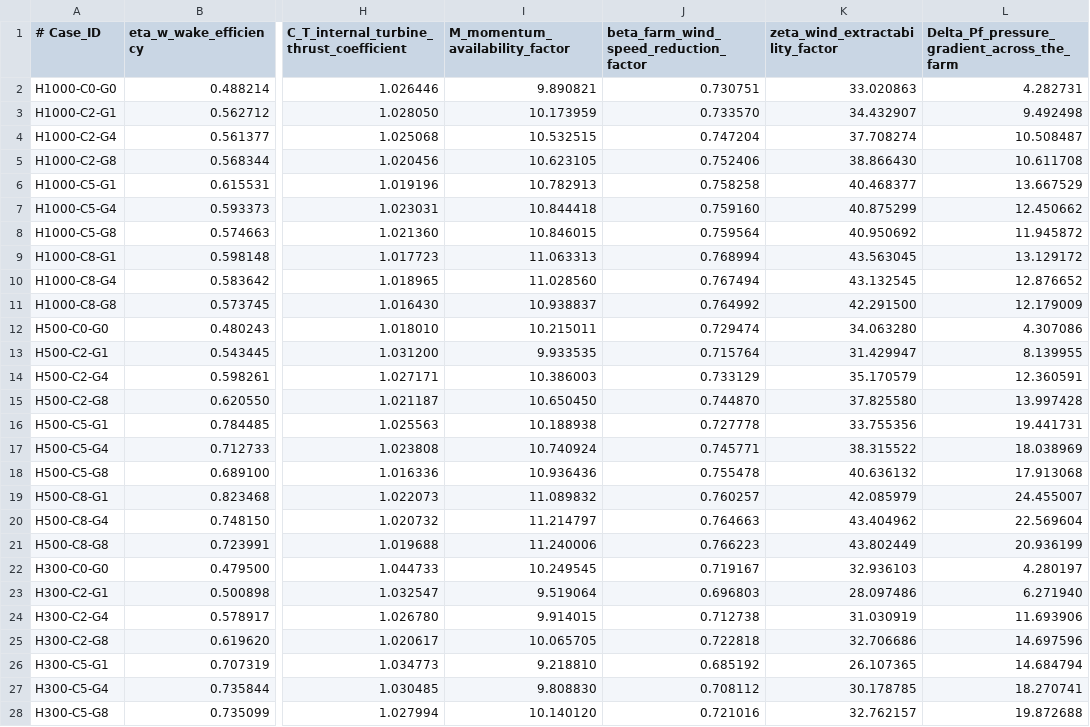
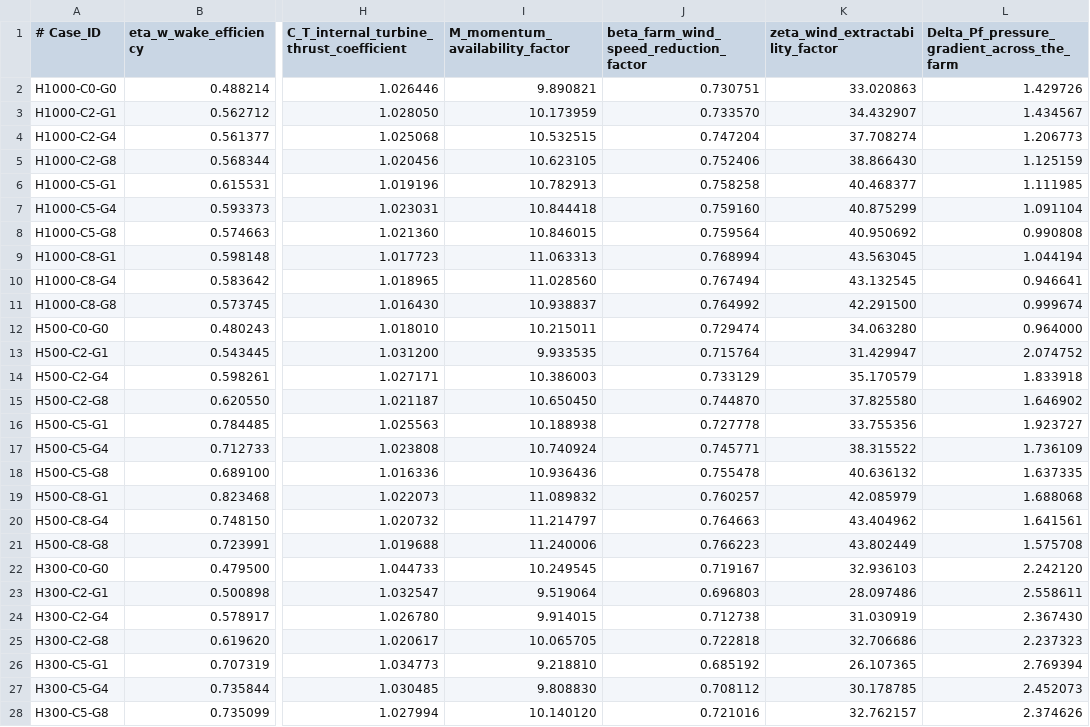
Before and after one commit to petebachant/LES_CNBL_analysis, a CSV file: loss_factors.csv, drawn as a sheet; only a part is shown, gaps mark what is left out; the diff covers the shown part only; the diff names each change by its address in the sheet, - before the commit and + after, or states it on an @@ line.

Commit message:
Plot farm yaw angle

```diff
--- a/loss_factors.csv
+++ b/loss_factors.csv
-L2: 4.282731
+L2: 1.429726
-L3: 9.492498
+L3: 1.434567
-L4: 10.508487
+L4: 1.206773
-L5: 10.611708
+L5: 1.125159
-L6: 13.667529
+L6: 1.111985
-L7: 12.450662
+L7: 1.091104
-L8: 11.945872
+L8: 0.990808
-L9: 13.129172
+L9: 1.044194
-L10: 12.876652
+L10: 0.946641
-L11: 12.179009
+L11: 0.999674
-L12: 4.307086
+L12: 0.964000
-L13: 8.139955
+L13: 2.074752
-L14: 12.360591
+L14: 1.833918
-L15: 13.997428
+L15: 1.646902
-L16: 19.441731
+L16: 1.923727
-L17: 18.038969
+L17: 1.736109
-L18: 17.913068
+L18: 1.637335
-L19: 24.455007
+L19: 1.688068
-L20: 22.569604
+L20: 1.641561
-L21: 20.936199
+L21: 1.575708
-L22: 4.280197
+L22: 2.242120
-L23: 6.271940
+L23: 2.558611
-L24: 11.693906
+L24: 2.367430
-L25: 14.697596
+L25: 2.237323
-L26: 14.684794
+L26: 2.769394
-L27: 18.270741
+L27: 2.452073
-L28: 19.872688
+L28: 2.374626
```
Also changed, not shown: 13 edited cells elsewhere in this file, paper_figures/loss_factors.csv, 29 other files.
